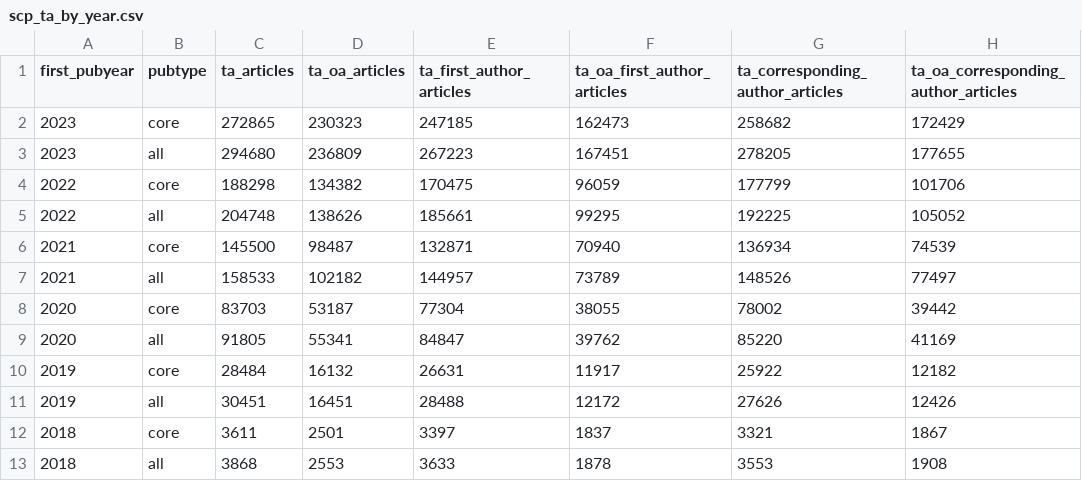
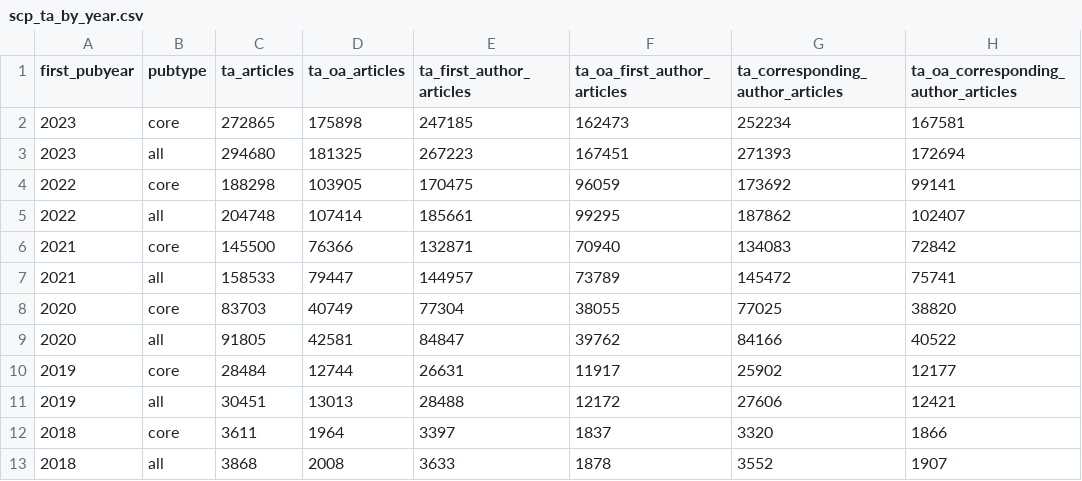
Before and after one commit to njahn82/hoa_validation, a CSV file: data/scp_ta_by_year.csv, drawn as a sheet; only a part is shown; the diff names each change by its address in the sheet, - before the commit and + after, or states it on an @@ line.

```diff
--- a/data/scp_ta_by_year.csv
+++ b/data/scp_ta_by_year.csv
-D2 (ta_oa_articles): 230323
+D2 (ta_oa_articles): 175898
-G2 (ta_corresponding_author_articles): 258682
+G2 (ta_corresponding_author_articles): 252234
-H2: 172429
+H2: 167581
-D3 (ta_oa_articles): 236809
+D3 (ta_oa_articles): 181325
-G3 (ta_corresponding_author_articles): 278205
+G3 (ta_corresponding_author_articles): 271393
-H3: 177655
+H3: 172694
-D4 (ta_oa_articles): 134382
+D4 (ta_oa_articles): 103905
-G4 (ta_corresponding_author_articles): 177799
+G4 (ta_corresponding_author_articles): 173692
-H4: 101706
+H4: 99141
-D5 (ta_oa_articles): 138626
+D5 (ta_oa_articles): 107414
-G5 (ta_corresponding_author_articles): 192225
+G5 (ta_corresponding_author_articles): 187862
-H5: 105052
+H5: 102407
-D6 (ta_oa_articles): 98487
+D6 (ta_oa_articles): 76366
-G6 (ta_corresponding_author_articles): 136934
+G6 (ta_corresponding_author_articles): 134083
-H6: 74539
+H6: 72842
-D7 (ta_oa_articles): 102182
+D7 (ta_oa_articles): 79447
-G7 (ta_corresponding_author_articles): 148526
+G7 (ta_corresponding_author_articles): 145472
-H7: 77497
+H7: 75741
-D8 (ta_oa_articles): 53187
+D8 (ta_oa_articles): 40749
-G8 (ta_corresponding_author_articles): 78002
+G8 (ta_corresponding_author_articles): 77025
-H8: 39442
+H8: 38820
-D9 (ta_oa_articles): 55341
+D9 (ta_oa_articles): 42581
-G9 (ta_corresponding_author_articles): 85220
+G9 (ta_corresponding_author_articles): 84166
-H9: 41169
+H9: 40522
-D10 (ta_oa_articles): 16132
+D10 (ta_oa_articles): 12744
-G10 (ta_corresponding_author_articles): 25922
+G10 (ta_corresponding_author_articles): 25902
-H10: 12182
+H10: 12177
-D11 (ta_oa_articles): 16451
+D11 (ta_oa_articles): 13013
-G11 (ta_corresponding_author_articles): 27626
+G11 (ta_corresponding_author_articles): 27606
-H11: 12426
+H11: 12421
-D12 (ta_oa_articles): 2501
+D12 (ta_oa_articles): 1964
-G12 (ta_corresponding_author_articles): 3321
+G12 (ta_corresponding_author_articles): 3320
-H12: 1867
+H12: 1866
-D13 (ta_oa_articles): 2553
+D13 (ta_oa_articles): 2008
-G13 (ta_corresponding_author_articles): 3553
+G13 (ta_corresponding_author_articles): 3552
-H13: 1908
+H13: 1907
```
Also changed, not shown: data/scp_by_year.csv, data/wos_by_year.csv, 4 other files.
